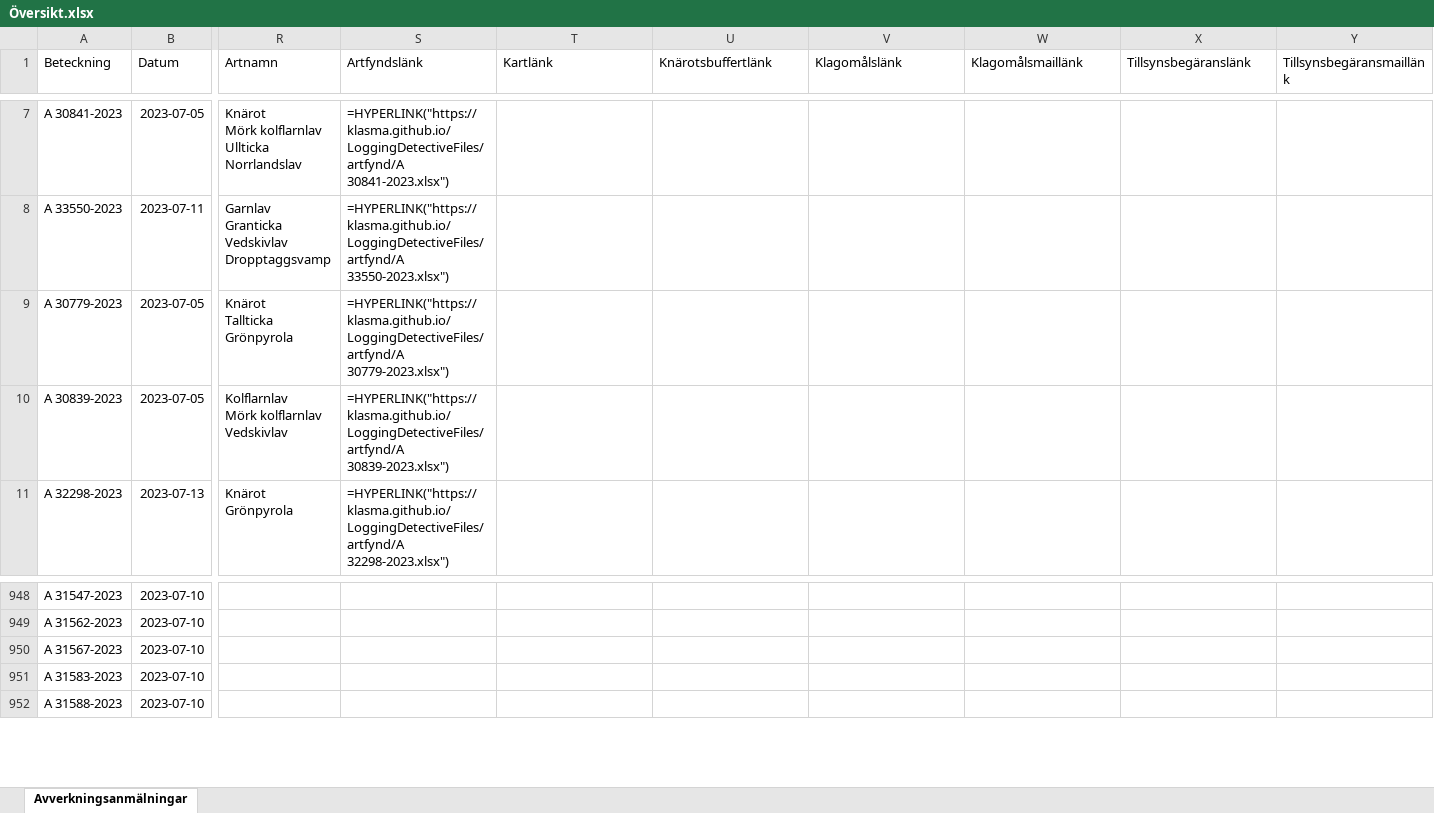
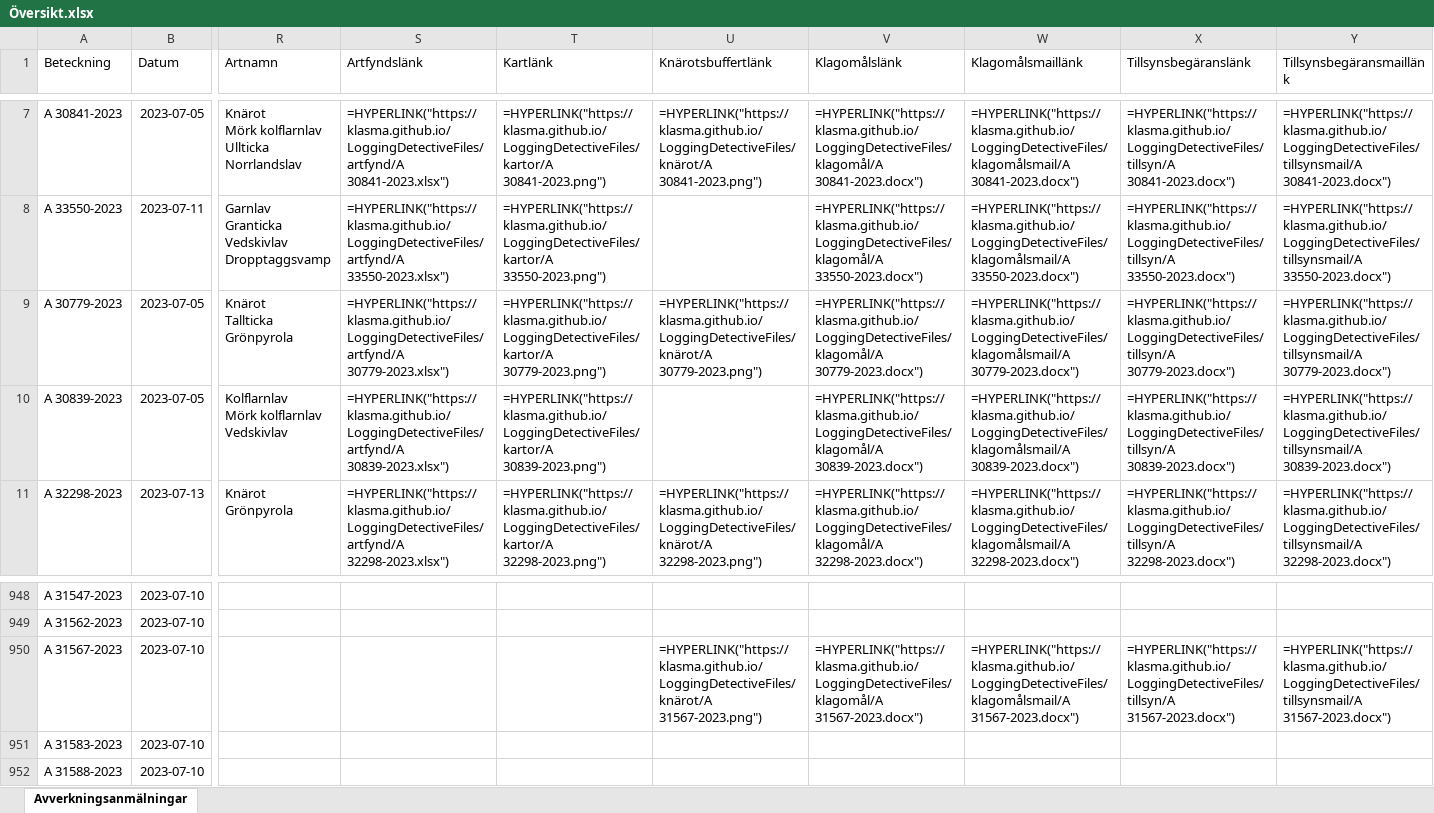
Before and after one commit to klasma/LoggingDetectiveFiles, an Excel workbook: Översikt.xlsx, sheet Avverkningsanmälningar, drawn as a sheet; only a part is shown, gaps mark what is left out; values as stored, in another font and other column widths than the file's, no borders; formulas without a stored value are shown as written; the diff covers the shown part only; the diff names each change by its address in the sheet, - before the commit and + after, or states it on an @@ line.

```diff
--- a/Översikt.xlsx (sheet Avverkningsanmälningar)
+++ b/Översikt.xlsx (sheet Avverkningsanmälningar)
-T7 (Kartlänk): (empty)
+T7 (Kartlänk): =HYPERLINK("https://klasma.github.io/LoggingDetectiveFiles/kartor/A 30841-2023.png")
-U7 (Knärotsbuffertlänk): (empty)
+U7 (Knärotsbuffertlänk): =HYPERLINK("https://klasma.github.io/LoggingDetectiveFiles/knärot/A 30841-2023.png")
-V7 (Klagomålslänk): (empty)
+V7 (Klagomålslänk): =HYPERLINK("https://klasma.github.io/LoggingDetectiveFiles/klagomål/A 30841-2023.docx")
-W7 (Klagomålsmaillänk): (empty)
+W7 (Klagomålsmaillänk): =HYPERLINK("https://klasma.github.io/LoggingDetectiveFiles/klagomålsmail/A 30841-2023.docx")
-X7 (Tillsynsbegäranslänk): (empty)
+X7 (Tillsynsbegäranslänk): =HYPERLINK("https://klasma.github.io/LoggingDetectiveFiles/tillsyn/A 30841-2023.docx")
-Y7 (Tillsynsbegäransmaillänk): (empty)
+Y7 (Tillsynsbegäransmaillänk): =HYPERLINK("https://klasma.github.io/LoggingDetectiveFiles/tillsynsmail/A 30841-2023.docx")
-T8 (Kartlänk): (empty)
+T8 (Kartlänk): =HYPERLINK("https://klasma.github.io/LoggingDetectiveFiles/kartor/A 33550-2023.png")
-V8 (Klagomålslänk): (empty)
+V8 (Klagomålslänk): =HYPERLINK("https://klasma.github.io/LoggingDetectiveFiles/klagomål/A 33550-2023.docx")
-W8 (Klagomålsmaillänk): (empty)
+W8 (Klagomålsmaillänk): =HYPERLINK("https://klasma.github.io/LoggingDetectiveFiles/klagomålsmail/A 33550-2023.docx")
-X8 (Tillsynsbegäranslänk): (empty)
+X8 (Tillsynsbegäranslänk): =HYPERLINK("https://klasma.github.io/LoggingDetectiveFiles/tillsyn/A 33550-2023.docx")
-Y8 (Tillsynsbegäransmaillänk): (empty)
+Y8 (Tillsynsbegäransmaillänk): =HYPERLINK("https://klasma.github.io/LoggingDetectiveFiles/tillsynsmail/A 33550-2023.docx")
-T9 (Kartlänk): (empty)
+T9 (Kartlänk): =HYPERLINK("https://klasma.github.io/LoggingDetectiveFiles/kartor/A 30779-2023.png")
-U9 (Knärotsbuffertlänk): (empty)
+U9 (Knärotsbuffertlänk): =HYPERLINK("https://klasma.github.io/LoggingDetectiveFiles/knärot/A 30779-2023.png")
-V9 (Klagomålslänk): (empty)
+V9 (Klagomålslänk): =HYPERLINK("https://klasma.github.io/LoggingDetectiveFiles/klagomål/A 30779-2023.docx")
-W9 (Klagomålsmaillänk): (empty)
+W9 (Klagomålsmaillänk): =HYPERLINK("https://klasma.github.io/LoggingDetectiveFiles/klagomålsmail/A 30779-2023.docx")
-X9 (Tillsynsbegäranslänk): (empty)
+X9 (Tillsynsbegäranslänk): =HYPERLINK("https://klasma.github.io/LoggingDetectiveFiles/tillsyn/A 30779-2023.docx")
-Y9 (Tillsynsbegäransmaillänk): (empty)
+Y9 (Tillsynsbegäransmaillänk): =HYPERLINK("https://klasma.github.io/LoggingDetectiveFiles/tillsynsmail/A 30779-2023.docx")
-T10 (Kartlänk): (empty)
+T10 (Kartlänk): =HYPERLINK("https://klasma.github.io/LoggingDetectiveFiles/kartor/A 30839-2023.png")
-V10 (Klagomålslänk): (empty)
+V10 (Klagomålslänk): =HYPERLINK("https://klasma.github.io/LoggingDetectiveFiles/klagomål/A 30839-2023.docx")
-W10 (Klagomålsmaillänk): (empty)
+W10 (Klagomålsmaillänk): =HYPERLINK("https://klasma.github.io/LoggingDetectiveFiles/klagomålsmail/A 30839-2023.docx")
-X10 (Tillsynsbegäranslänk): (empty)
+X10 (Tillsynsbegäranslänk): =HYPERLINK("https://klasma.github.io/LoggingDetectiveFiles/tillsyn/A 30839-2023.docx")
-Y10 (Tillsynsbegäransmaillänk): (empty)
+Y10 (Tillsynsbegäransmaillänk): =HYPERLINK("https://klasma.github.io/LoggingDetectiveFiles/tillsynsmail/A 30839-2023.docx")
-T11 (Kartlänk): (empty)
+T11 (Kartlänk): =HYPERLINK("https://klasma.github.io/LoggingDetectiveFiles/kartor/A 32298-2023.png")
-U11 (Knärotsbuffertlänk): (empty)
+U11 (Knärotsbuffertlänk): =HYPERLINK("https://klasma.github.io/LoggingDetectiveFiles/knärot/A 32298-2023.png")
-V11 (Klagomålslänk): (empty)
+V11 (Klagomålslänk): =HYPERLINK("https://klasma.github.io/LoggingDetectiveFiles/klagomål/A 32298-2023.docx")
-W11 (Klagomålsmaillänk): (empty)
+W11 (Klagomålsmaillänk): =HYPERLINK("https://klasma.github.io/LoggingDetectiveFiles/klagomålsmail/A 32298-2023.docx")
-X11 (Tillsynsbegäranslänk): (empty)
+X11 (Tillsynsbegäranslänk): =HYPERLINK("https://klasma.github.io/LoggingDetectiveFiles/tillsyn/A 32298-2023.docx")
-Y11 (Tillsynsbegäransmaillänk): (empty)
+Y11 (Tillsynsbegäransmaillänk): =HYPERLINK("https://klasma.github.io/LoggingDetectiveFiles/tillsynsmail/A 32298-2023.docx")
-U950 (Knärotsbuffertlänk): (empty)
+U950 (Knärotsbuffertlänk): =HYPERLINK("https://klasma.github.io/LoggingDetectiveFiles/knärot/A 31567-2023.png")
-V950 (Klagomålslänk): (empty)
+V950 (Klagomålslänk): =HYPERLINK("https://klasma.github.io/LoggingDetectiveFiles/klagomål/A 31567-2023.docx")
-W950 (Klagomålsmaillänk): (empty)
+W950 (Klagomålsmaillänk): =HYPERLINK("https://klasma.github.io/LoggingDetectiveFiles/klagomålsmail/A 31567-2023.docx")
-X950 (Tillsynsbegäranslänk): (empty)
+X950 (Tillsynsbegäranslänk): =HYPERLINK("https://klasma.github.io/LoggingDetectiveFiles/tillsyn/A 31567-2023.docx")
-Y950 (Tillsynsbegäransmaillänk): (empty)
+Y950 (Tillsynsbegäransmaillänk): =HYPERLINK("https://klasma.github.io/LoggingDetectiveFiles/tillsynsmail/A 31567-2023.docx")
```
Also changed, not shown: 92 edited cells elsewhere in this sheet.
